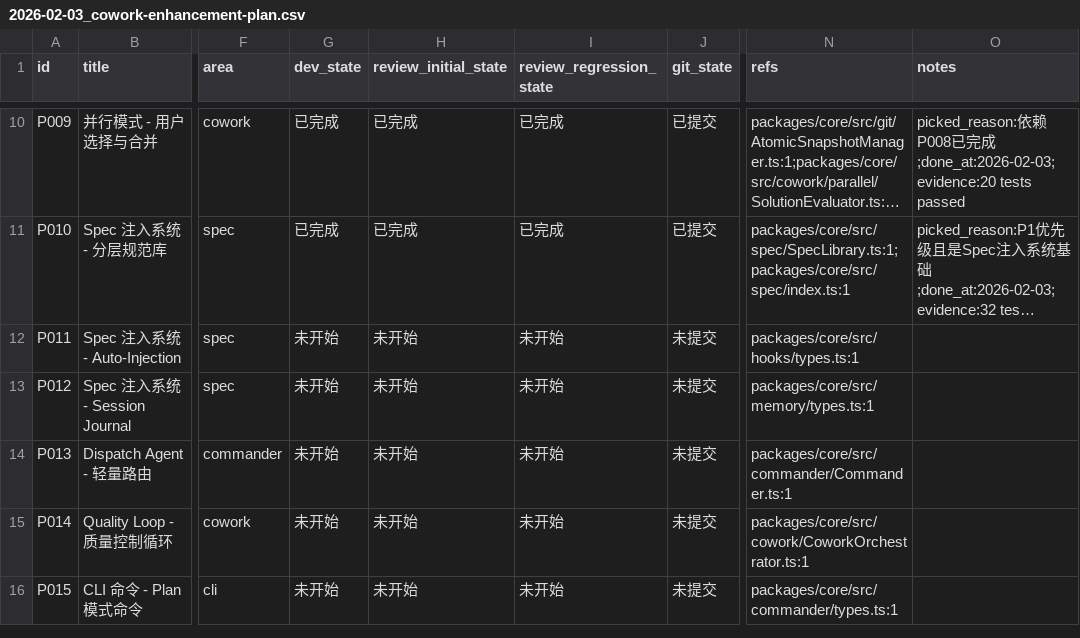
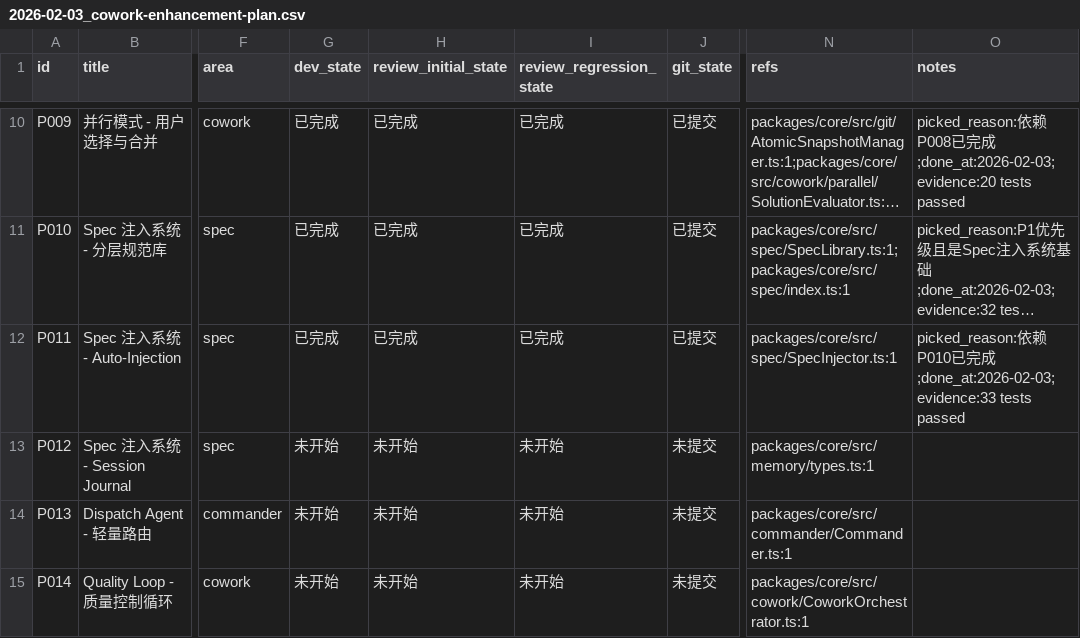
Before and after one commit to XingLingQAQ/Codeflow, a CSV file: issues/2026-02-03_cowork-enhancement-plan.csv, drawn as a sheet; only a part is shown, gaps mark what is left out; the shorter side is filled out with more unchanged rows; long unchanged cells end in …; the diff names each change by its address in the sheet, - before the commit and + after, or states it on an @@ line.

```diff
--- a/issues/2026-02-03_cowork-enhancement-plan.csv
+++ b/issues/2026-02-03_cowork-enhancement-plan.csv
-G12 (dev_state): 未开始
+G12 (dev_state): 已完成
-H12 (review_initial_state): 未开始
+H12 (review_initial_state): 已完成
-I12 (review_regression_state): 未开始
+I12 (review_regression_state): 已完成
-J12 (git_state): 未提交
+J12 (git_state): 已提交
-N12 (refs): packages/core/src/hooks/types.ts:1
+N12 (refs): packages/core/src/spec/SpecInjector.ts:1
-O12 (notes): (empty)
+O12 (notes): picked_reason:依赖P010已完成;done_at:2026-02-03;evidence:33 tests passed
```
Also changed, not shown: 3 other files.
